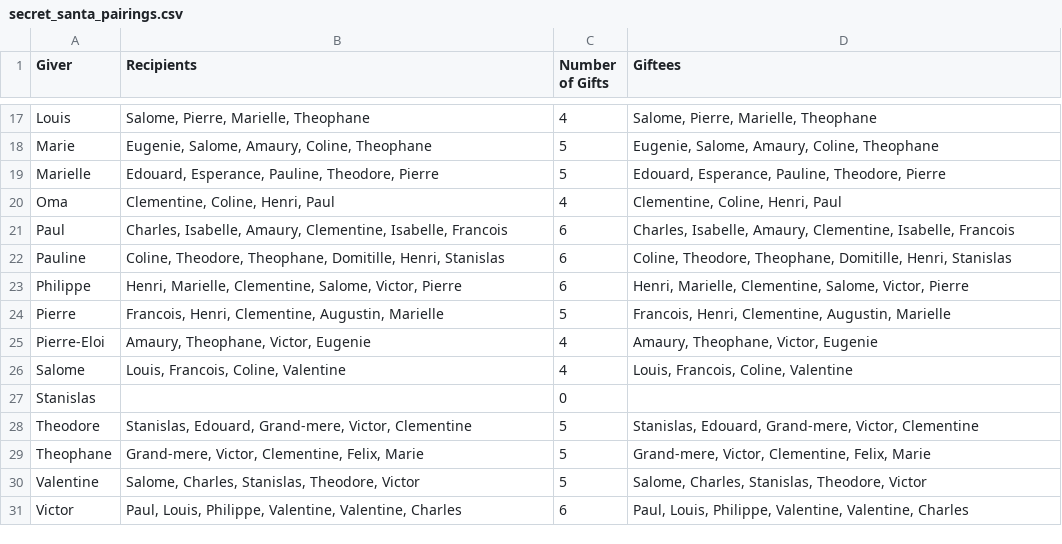
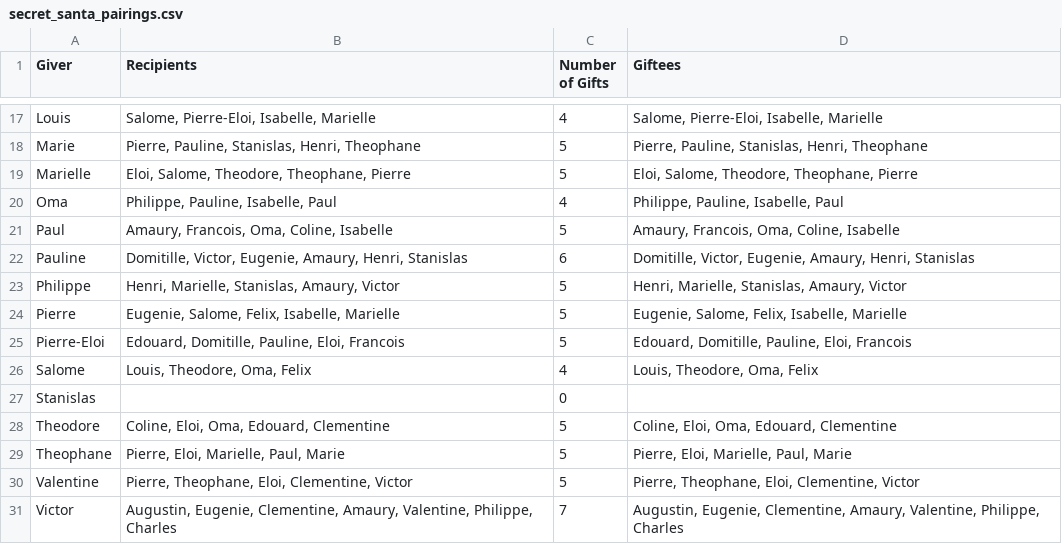
Before and after one commit to vicotr-vicotr/christmas-sorting, a CSV file: results/secret_santa_pairings.csv, drawn as a sheet; only a part is shown, gaps mark what is left out; the diff covers the shown part only; the diff names each change by its address in the sheet, - before the commit and + after, or states it on an @@ line.

```diff
--- a/results/secret_santa_pairings.csv
+++ b/results/secret_santa_pairings.csv
-B17 (Recipients): Salome, Pierre, Marielle, Theophane
+B17 (Recipients): Salome, Pierre-Eloi, Isabelle, Marielle
-D17 (Giftees): Salome, Pierre, Marielle, Theophane
+D17 (Giftees): Salome, Pierre-Eloi, Isabelle, Marielle
-B18 (Recipients): Eugenie, Salome, Amaury, Coline, Theophane
+B18 (Recipients): Pierre, Pauline, Stanislas, Henri, Theophane
-D18 (Giftees): Eugenie, Salome, Amaury, Coline, Theophane
+D18 (Giftees): Pierre, Pauline, Stanislas, Henri, Theophane
-B19 (Recipients): Edouard, Esperance, Pauline, Theodore, Pierre
+B19 (Recipients): Eloi, Salome, Theodore, Theophane, Pierre
-D19 (Giftees): Edouard, Esperance, Pauline, Theodore, Pierre
+D19 (Giftees): Eloi, Salome, Theodore, Theophane, Pierre
-B20 (Recipients): Clementine, Coline, Henri, Paul
+B20 (Recipients): Philippe, Pauline, Isabelle, Paul
-D20 (Giftees): Clementine, Coline, Henri, Paul
+D20 (Giftees): Philippe, Pauline, Isabelle, Paul
-B21 (Recipients): Charles, Isabelle, Amaury, Clementine, Isabelle, Francois
+B21 (Recipients): Amaury, Francois, Oma, Coline, Isabelle
-C21 (Number of Gifts): 6
+C21 (Number of Gifts): 5
-D21 (Giftees): Charles, Isabelle, Amaury, Clementine, Isabelle, Francois
+D21 (Giftees): Amaury, Francois, Oma, Coline, Isabelle
-B22 (Recipients): Coline, Theodore, Theophane, Domitille, Henri, Stanislas
+B22 (Recipients): Domitille, Victor, Eugenie, Amaury, Henri, Stanislas
-D22 (Giftees): Coline, Theodore, Theophane, Domitille, Henri, Stanislas
+D22 (Giftees): Domitille, Victor, Eugenie, Amaury, Henri, Stanislas
-B23 (Recipients): Henri, Marielle, Clementine, Salome, Victor, Pierre
+B23 (Recipients): Henri, Marielle, Stanislas, Amaury, Victor
-C23 (Number of Gifts): 6
+C23 (Number of Gifts): 5
-D23 (Giftees): Henri, Marielle, Clementine, Salome, Victor, Pierre
+D23 (Giftees): Henri, Marielle, Stanislas, Amaury, Victor
-B24 (Recipients): Francois, Henri, Clementine, Augustin, Marielle
+B24 (Recipients): Eugenie, Salome, Felix, Isabelle, Marielle
-D24 (Giftees): Francois, Henri, Clementine, Augustin, Marielle
+D24 (Giftees): Eugenie, Salome, Felix, Isabelle, Marielle
-B25 (Recipients): Amaury, Theophane, Victor, Eugenie
+B25 (Recipients): Edouard, Domitille, Pauline, Eloi, Francois
-C25 (Number of Gifts): 4
+C25 (Number of Gifts): 5
-D25 (Giftees): Amaury, Theophane, Victor, Eugenie
+D25 (Giftees): Edouard, Domitille, Pauline, Eloi, Francois
-B26 (Recipients): Louis, Francois, Coline, Valentine
+B26 (Recipients): Louis, Theodore, Oma, Felix
-D26 (Giftees): Louis, Francois, Coline, Valentine
+D26 (Giftees): Louis, Theodore, Oma, Felix
-B28 (Recipients): Stanislas, Edouard, Grand-mere, Victor, Clementine
+B28 (Recipients): Coline, Eloi, Oma, Edouard, Clementine
-D28 (Giftees): Stanislas, Edouard, Grand-mere, Victor, Clementine
+D28 (Giftees): Coline, Eloi, Oma, Edouard, Clementine
-B29 (Recipients): Grand-mere, Victor, Clementine, Felix, Marie
+B29 (Recipients): Pierre, Eloi, Marielle, Paul, Marie
-D29 (Giftees): Grand-mere, Victor, Clementine, Felix, Marie
+D29 (Giftees): Pierre, Eloi, Marielle, Paul, Marie
-B30 (Recipients): Salome, Charles, Stanislas, Theodore, Victor
+B30 (Recipients): Pierre, Theophane, Eloi, Clementine, Victor
-D30 (Giftees): Salome, Charles, Stanislas, Theodore, Victor
+D30 (Giftees): Pierre, Theophane, Eloi, Clementine, Victor
-B31 (Recipients): Paul, Louis, Philippe, Valentine, Valentine, Charles
+B31 (Recipients): Augustin, Eugenie, Clementine, Amaury, Valentine, Philippe, Charles
-C31 (Number of Gifts): 6
+C31 (Number of Gifts): 7
-D31 (Giftees): Paul, Louis, Philippe, Valentine, Valentine, Charles
+D31 (Giftees): Augustin, Eugenie, Clementine, Amaury, Valentine, Philippe, Charles
```
Also changed, not shown: 32 edited cells elsewhere in this file, results/gift_counts.csv, 1 other file.
